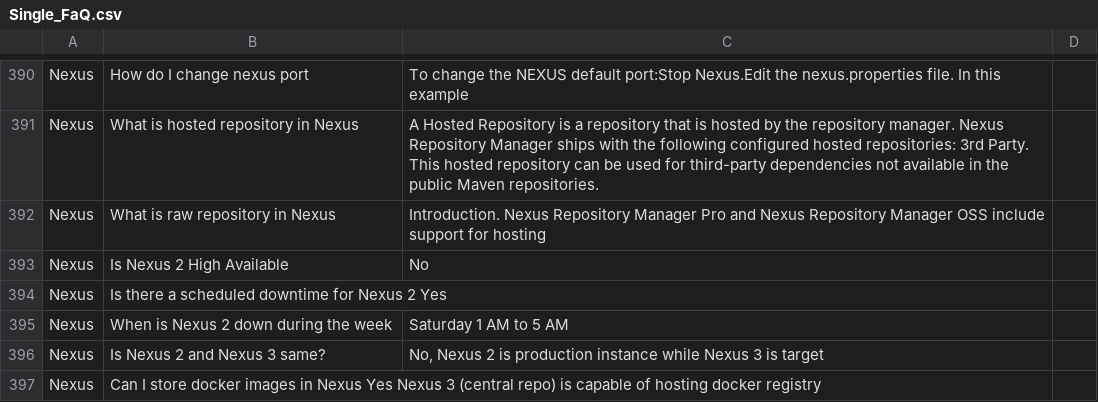
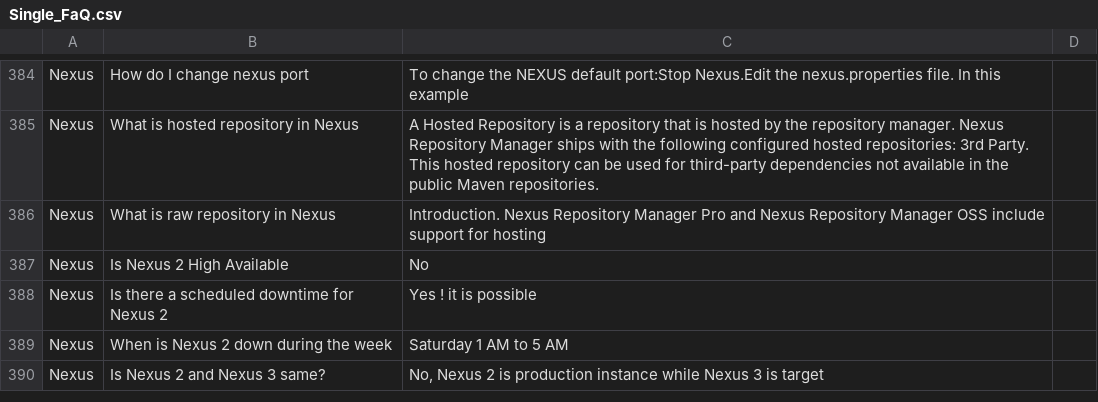
Before and after one commit to jobanandam/faqbot, a CSV file: application/resources/Single_FaQ.csv, drawn as a sheet; only a part is shown, gaps mark what is left out; the diff covers the shown part only.

```diff
--- a/application/resources/Single_FaQ.csv
+++ b/application/resources/Single_FaQ.csv
@@ -393,2 +387,2 @@ Nexus	What is raw repository in Nexus	Introduction. Nexus Repository Manager Pro
 Nexus	Is Nexus 2 High Available	No
-Nexus	Is there a scheduled downtime for Nexus 2 Yes
+Nexus	Is there a scheduled downtime for Nexus 2	Yes ! it is possible
@@ -397 +390,0 @@ Nexus	Is Nexus 2 and Nexus 3 same?	  No, Nexus 2 is production instance while Ne
-Nexus	Can I store docker images in Nexus  Yes Nexus 3 (central repo) is capable of hosting docker registry
```
Also changed, not shown: 34 added rows, 40 removed rows and 8 edited cells elsewhere in this file, 1 other file.
